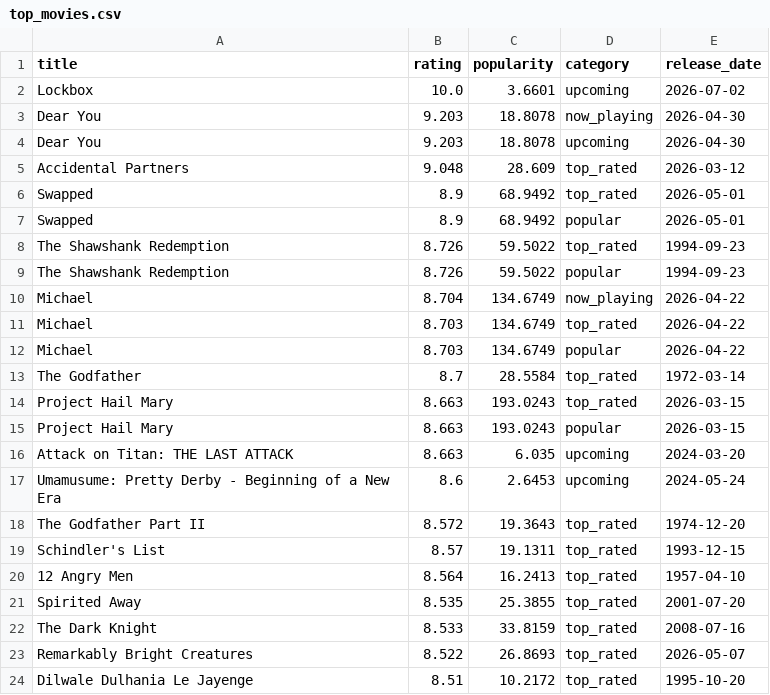
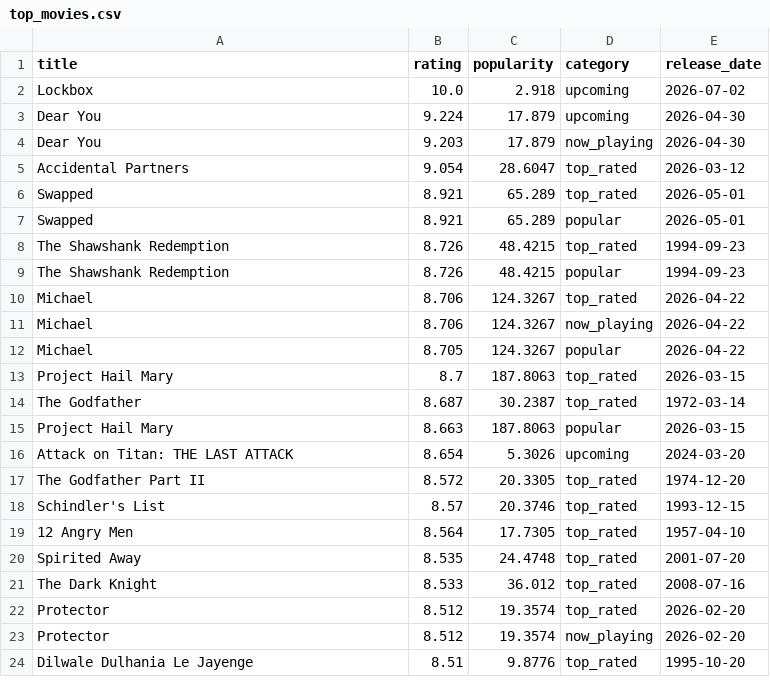
Before and after one commit to KOD-0101/movie-api-automation, a CSV file: top_movies.csv, drawn as a sheet; only a part is shown; the diff covers the shown part only.

```diff
--- a/top_movies.csv
+++ b/top_movies.csv
@@ -1,24 +1,24 @@
 title,rating,popularity,category,release_date
-Lockbox,10.0,3.6601,upcoming,2026-07-02
-Dear You,9.203,18.8078,now_playing,2026-04-30
-Dear You,9.203,18.8078,upcoming,2026-04-30
-Accidental Partners,9.048,28.609,top_rated,2026-03-12
-Swapped,8.9,68.9492,top_rated,2026-05-01
-Swapped,8.9,68.9492,popular,2026-05-01
-The Shawshank Redemption,8.726,59.5022,top_rated,1994-09-23
-The Shawshank Redemption,8.726,59.5022,popular,1994-09-23
-Michael,8.704,134.6749,now_playing,2026-04-22
-Michael,8.703,134.6749,top_rated,2026-04-22
-Michael,8.703,134.6749,popular,2026-04-22
-The Godfather,8.7,28.5584,top_rated,1972-03-14
-Project Hail Mary,8.663,193.0243,top_rated,2026-03-15
-Project Hail Mary,8.663,193.0243,popular,2026-03-15
-Attack on Titan: THE LAST ATTACK,8.663,6.035,upcoming,2024-03-20
-Umamusume: Pretty Derby - Beginning of a New Era,8.6,2.6453,upcoming,2024-05-24
-The Godfather Part II,8.572,19.3643,top_rated,1974-12-20
-Schindler's List,8.57,19.1311,top_rated,1993-12-15
-12 Angry Men,8.564,16.2413,top_rated,1957-04-10
-Spirited Away,8.535,25.3855,top_rated,2001-07-20
-The Dark Knight,8.533,33.8159,top_rated,2008-07-16
-Remarkably Bright Creatures,8.522,26.8693,top_rated,2026-05-07
-Dilwale Dulhania Le Jayenge,8.51,10.2172,top_rated,1995-10-20
+Lockbox,10.0,2.918,upcoming,2026-07-02
+Dear You,9.224,17.879,upcoming,2026-04-30
+Dear You,9.203,17.879,now_playing,2026-04-30
+Accidental Partners,9.054,28.6047,top_rated,2026-03-12
+Swapped,8.921,65.289,top_rated,2026-05-01
+Swapped,8.921,65.289,popular,2026-05-01
+The Shawshank Redemption,8.726,48.4215,top_rated,1994-09-23
+The Shawshank Redemption,8.726,48.4215,popular,1994-09-23
+Michael,8.706,124.3267,top_rated,2026-04-22
+Michael,8.706,124.3267,now_playing,2026-04-22
+Michael,8.705,124.3267,popular,2026-04-22
+Project Hail Mary,8.7,187.8063,top_rated,2026-03-15
+The Godfather,8.687,30.2387,top_rated,1972-03-14
+Project Hail Mary,8.663,187.8063,popular,2026-03-15
+Attack on Titan: THE LAST ATTACK,8.654,5.3026,upcoming,2024-03-20
+The Godfather Part II,8.572,20.3305,top_rated,1974-12-20
+Schindler's List,8.57,20.3746,top_rated,1993-12-15
+12 Angry Men,8.564,17.7305,top_rated,1957-04-10
+Spirited Away,8.535,24.4748,top_rated,2001-07-20
+The Dark Knight,8.533,36.012,top_rated,2008-07-16
+Protector,8.512,19.3574,top_rated,2026-02-20
+Protector,8.512,19.3574,now_playing,2026-02-20
+Dilwale Dulhania Le Jayenge,8.51,9.8776,top_rated,1995-10-20
```
Also changed, not shown: 8 added rows, 8 removed rows and 22 edited cells elsewhere in this file, 1 other file.
